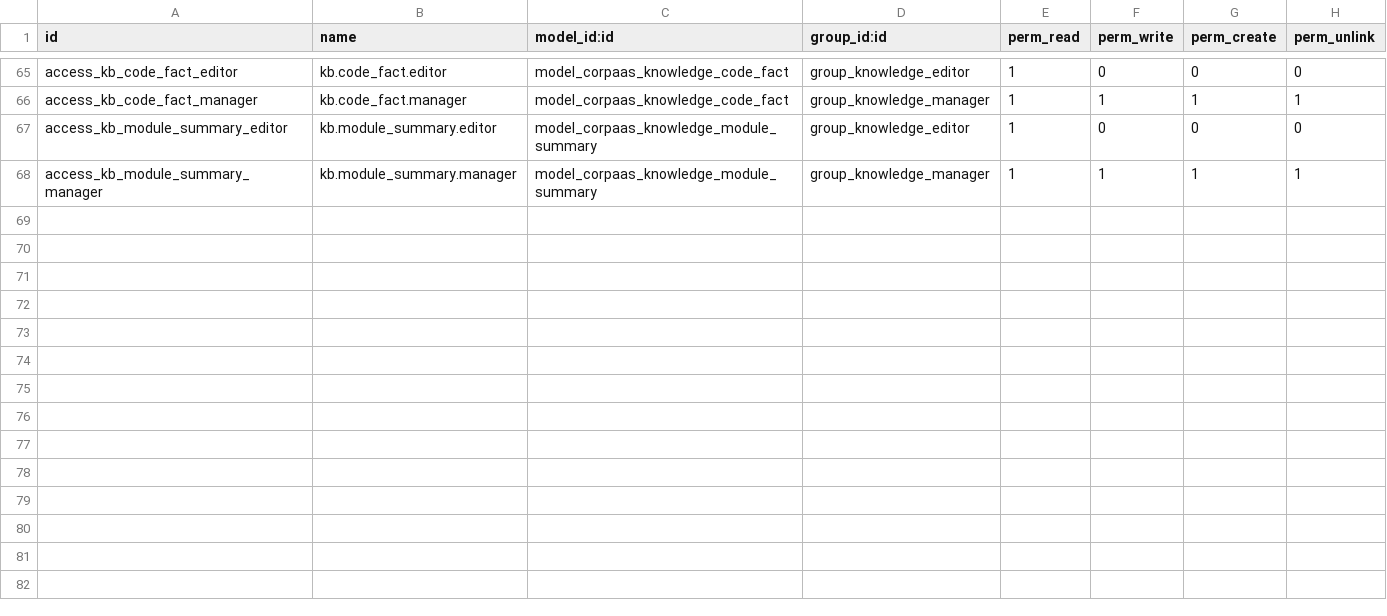
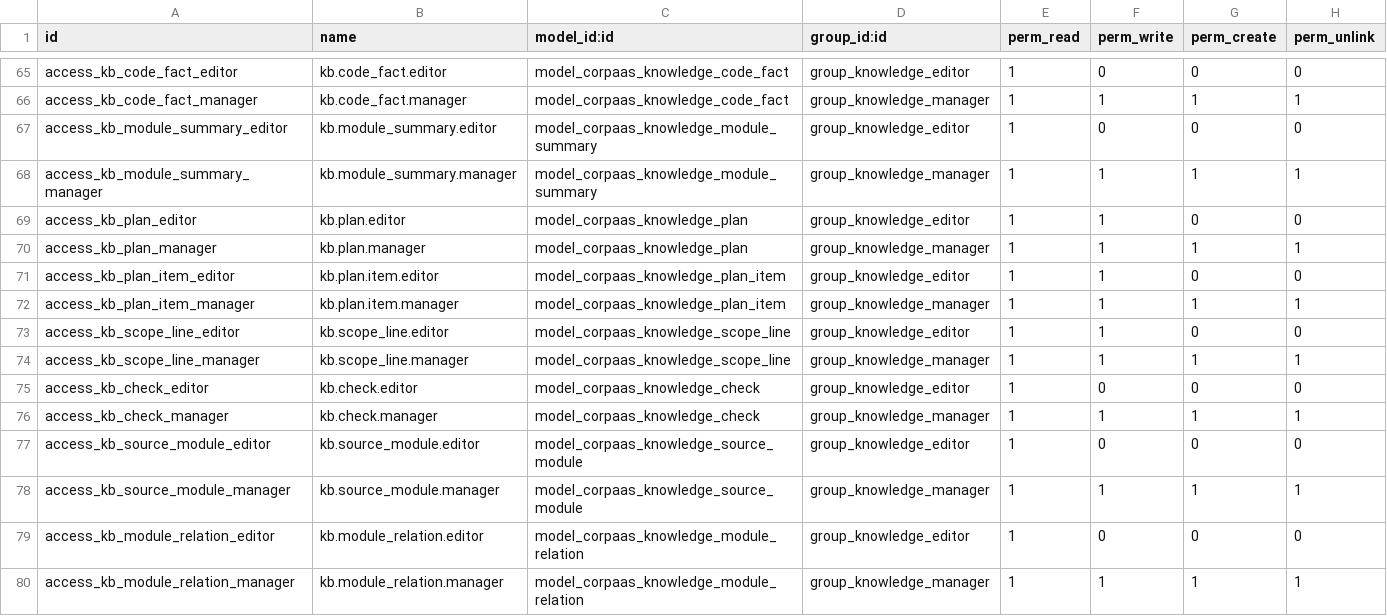
Before and after one commit to Dobtor/ProductivityTools, a CSV file: dobtor_corpaas_knowledge/security/ir.model.access.csv, drawn as a sheet; only a part is shown, gaps mark what is left out; the diff names each change by its address in the sheet, - before the commit and + after, or states it on an @@ line.

```diff
--- a/dobtor_corpaas_knowledge/security/ir.model.access.csv
+++ b/dobtor_corpaas_knowledge/security/ir.model.access.csv
+row 69: access_kb_plan_editor | kb.plan.editor | model_corpaas_knowledge_plan | group_knowledge_editor | 1 | 1 | 0 | 0
+row 70: access_kb_plan_manager | kb.plan.manager | model_corpaas_knowledge_plan | group_knowledge_manager | 1 | 1 | 1 | 1
+row 71: access_kb_plan_item_editor | kb.plan.item.editor | model_corpaas_knowledge_plan_item | group_knowledge_editor | 1 | 1 | 0 | 0
+row 72: access_kb_plan_item_manager | kb.plan.item.manager | model_corpaas_knowledge_plan_item | group_knowledge_manager | 1 | 1 | 1 | 1
+row 73: access_kb_scope_line_editor | kb.scope_line.editor | model_corpaas_knowledge_scope_line | group_knowledge_editor | 1 | 1 | 0 | 0
+row 74: access_kb_scope_line_manager | kb.scope_line.manager | model_corpaas_knowledge_scope_line | group_knowledge_manager | 1 | 1 | 1 | 1
+row 75: access_kb_check_editor | kb.check.editor | model_corpaas_knowledge_check | group_knowledge_editor | 1 | 0 | 0 | 0
+row 76: access_kb_check_manager | kb.check.manager | model_corpaas_knowledge_check | group_knowledge_manager | 1 | 1 | 1 | 1
+row 77: access_kb_source_module_editor | kb.source_module.editor | model_corpaas_knowledge_source_module | group_knowledge_editor | 1 | 0 | 0 | 0
+row 78: access_kb_source_module_manager | kb.source_module.manager | model_corpaas_knowledge_source_module | group_knowledge_manager | 1 | 1 | 1 | 1
+row 79: access_kb_module_relation_editor | kb.module_relation.editor | model_corpaas_knowledge_module_relation | group_knowledge_editor | 1 | 0 | 0 | 0
+row 80: access_kb_module_relation_manager | kb.module_relation.manager | model_corpaas_knowledge_module_relation | group_knowledge_manager | 1 | 1 | 1 | 1
```
Also changed, not shown: 14 other files.
